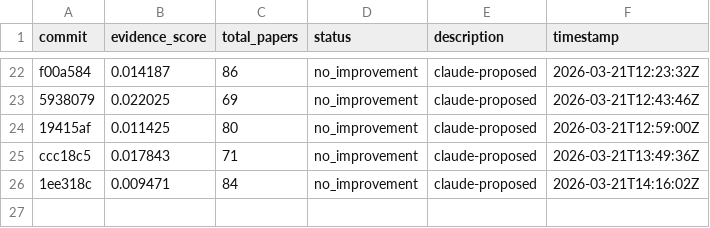
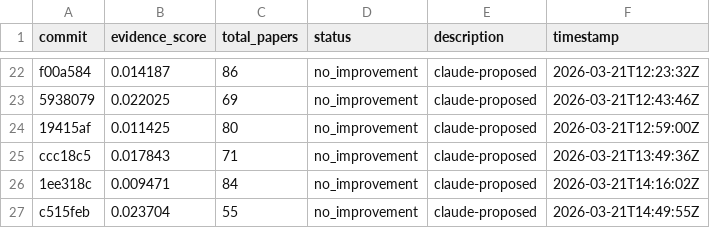
Before and after one commit to notebook-learnzy/learnzy-autoresearch, a TSV file: results.tsv, drawn as a sheet; only a part is shown, gaps mark what is left out.

Commit message:
run 20260321T145026Z [ci]

```diff
--- a/results.tsv
+++ b/results.tsv
@@ -26 +26,2 @@ ccc18c5	0.017843	71	no_improvement	claude-proposed	2026-03-21T13:49:36Z
 1ee318c	0.009471	84	no_improvement	claude-proposed	2026-03-21T14:16:02Z
+c515feb	0.023704	55	no_improvement	claude-proposed	2026-03-21T14:49:55Z
```
